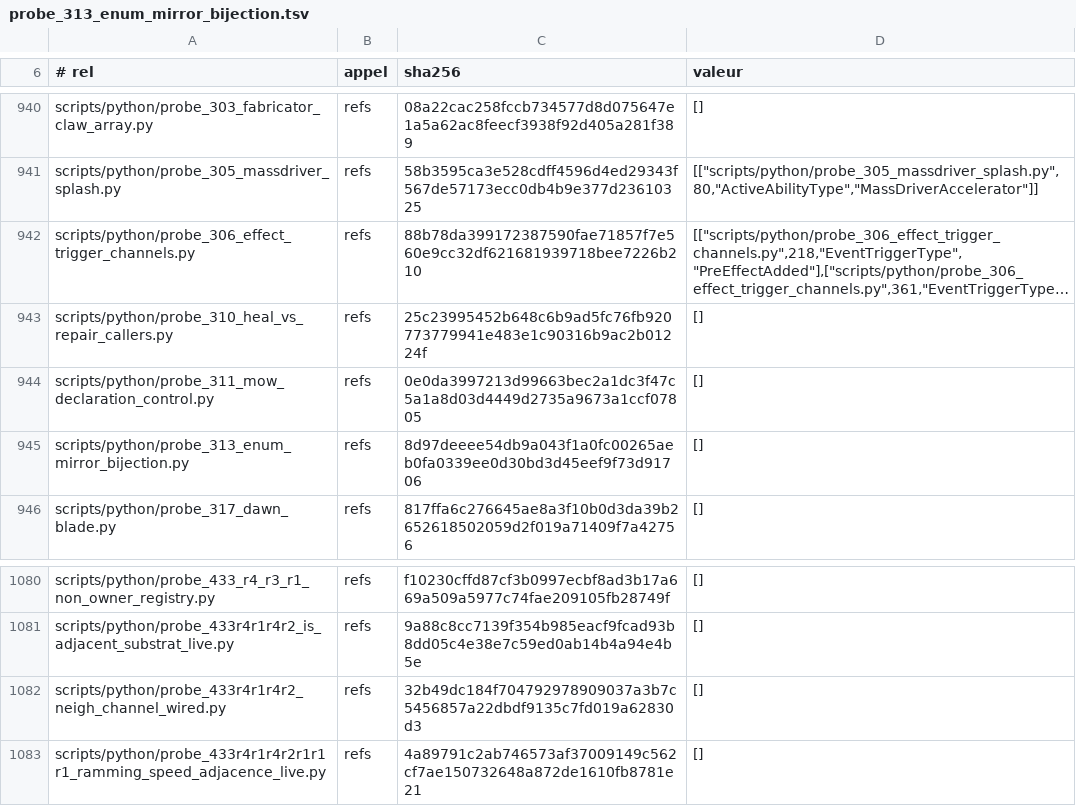
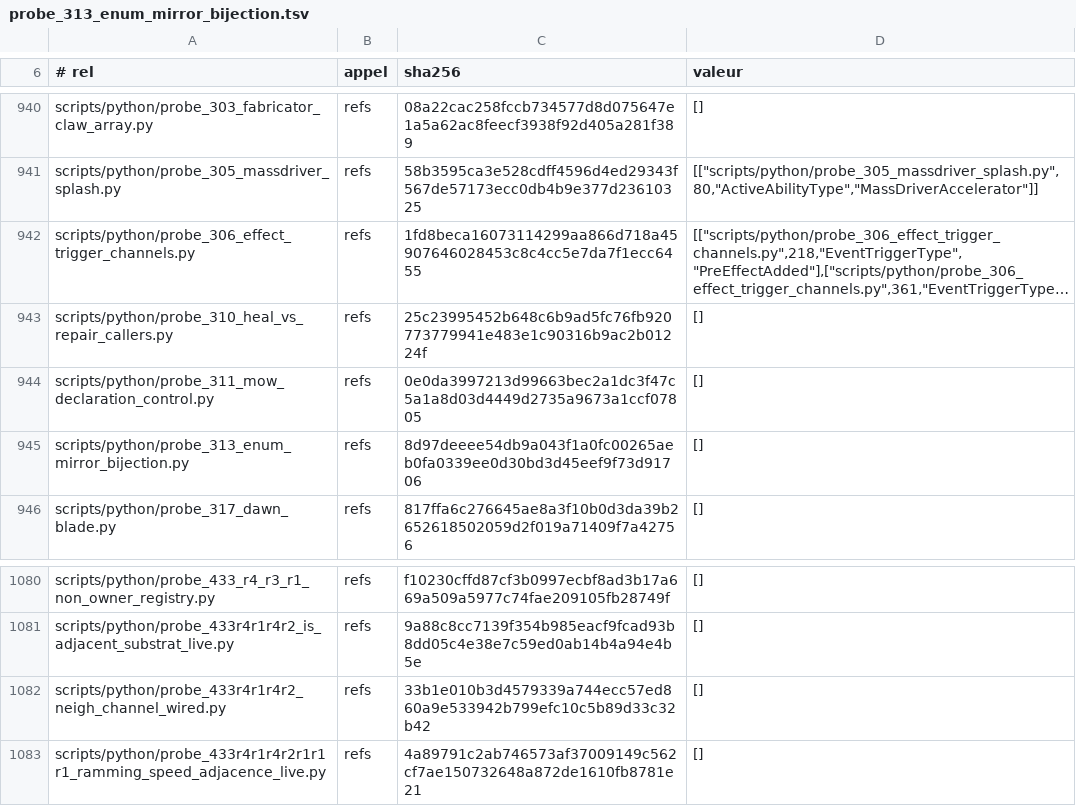
Before and after one commit to NicolasVautrin/tacticus-tools, a TSV file: scripts/cliquets-cache/probe_313_enum_mirror_bijection.tsv, drawn as a sheet; only a part is shown, gaps mark what is left out; long unchanged cells end in …; the diff covers the shown part only; the diff names each change by its address in the sheet, - before the commit and + after, or states it on an @@ line.

```diff
--- a/scripts/cliquets-cache/probe_313_enum_mirror_bijection.tsv
+++ b/scripts/cliquets-cache/probe_313_enum_mirror_bijection.tsv
-C942 (sha256): 88b78da399172387590fae71857f7e560e9cc32df621681939718bee7226b210
+C942 (sha256): 1fd8beca16073114299aa866d718a45907646028453c8c4cc5e7da7f1ecc6455
-C1082 (sha256): 32b49dc184f704792978909037a3b7c5456857a22dbdf9135c7fd019a62830d3
+C1082 (sha256): 33b1e010b3d4579339a744ecc57ed860a9e533942b799efc10c5b89d33c32b42
```
Also changed, not shown: 8 edited cells elsewhere in this file.
